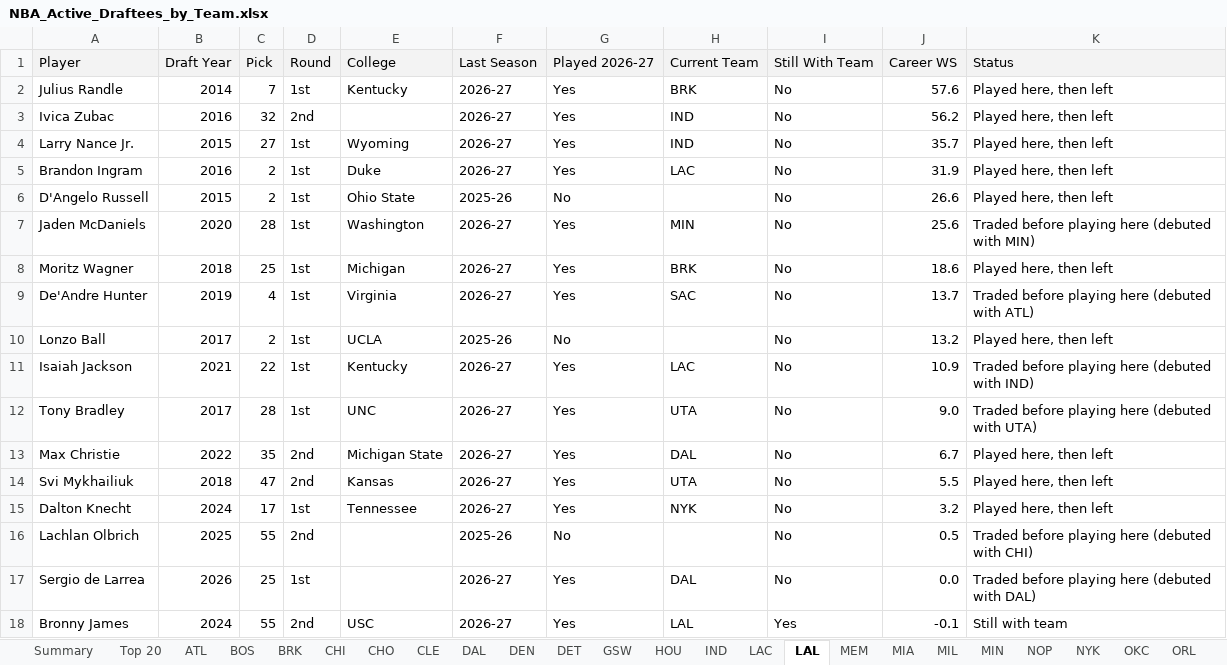
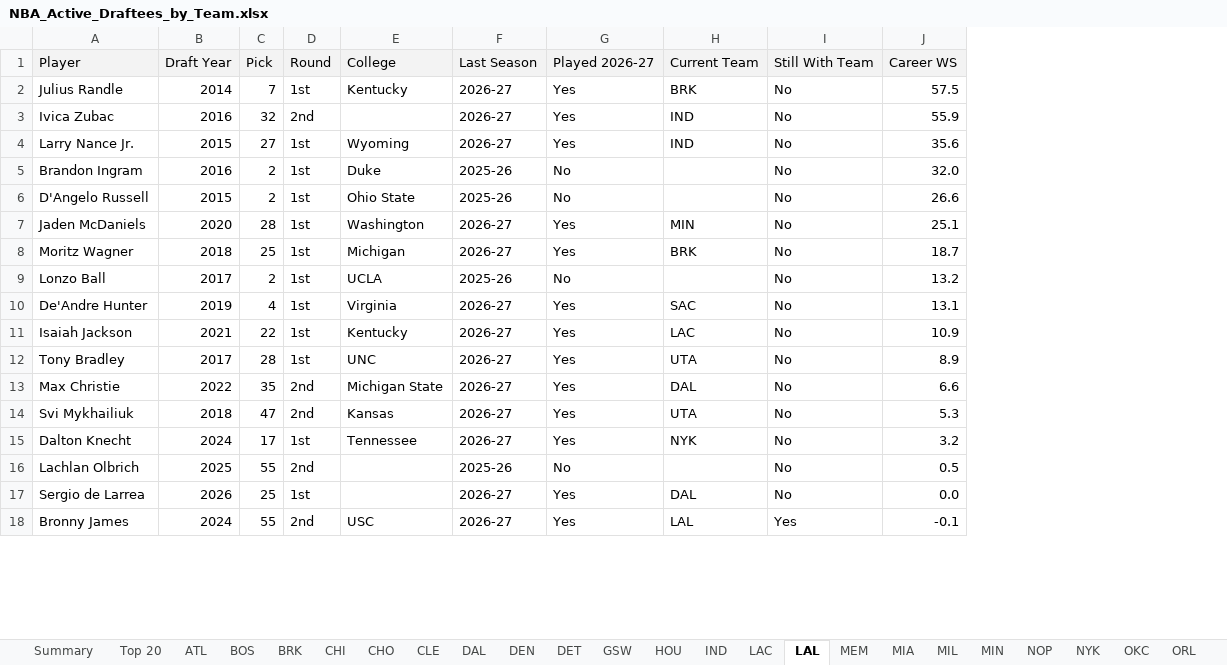
Before and after one commit to dbar2002/NBA-Draftee-Finder, an Excel workbook: docs/NBA_Active_Draftees_by_Team.xlsx, sheet LAL, drawn as a sheet; only a part is shown; values as stored, in another font and other column widths than the file's, no borders; removed rows and columns are numbered as before the commit, all else as after; the diff names each change by its address in the sheet, - before the commit and + after, or states it on an @@ line.

Commit message:
Add player details, traded-here view and profile links
- Show college, position and height for every player, including undrafted
- Add "Traded here before debut" status option, which lists players on the
  team they were traded to; rename the old option to "Traded away before
  playing here"
- Link player names to their Basketball-Reference profiles in the web app
  and in the Excel output
- Excel export adds Drafted by, Pos, Height and Profile columns

```diff
--- a/docs/NBA_Active_Draftees_by_Team.xlsx (sheet LAL)
+++ b/docs/NBA_Active_Draftees_by_Team.xlsx (sheet LAL)
-column K, rows 1-8: Status | Played here, then left | Played here, then left | Played here, then left | Played here, then left | Played here, then left | Traded before playing here (debuted with MIN) | Played here, then left; rows 10-18: Played here, then left | Traded before playing here (debuted with IND) | Traded before playing here (debuted with UTA) | Played here, then left | Played here, then left | Played here, then left | Traded before playing here (debuted with CHI) | Traded before playing here (debuted with DAL) | Still with team
-J2: 57.6
+J2: 57.5
-J3: 56.2
+J3: 55.9
-J4: 35.7
+J4: 35.6
-F5: 2026-27
+F5: 2025-26
-G5: Yes
+G5: No
-H5: LAC
+H5: (empty)
-J5: 31.9
+J5: 32.0
-J7: 25.6
+J7: 25.1
-J8: 18.6
+J8: 18.7
-row 9: De'Andre Hunter | 2019 | 4 | 1st | Virginia | 2026-27 | Yes | SAC | No | 13.7 | Traded before playing here (debuted with ATL)
+row 10: De'Andre Hunter | 2019 | 4 | 1st | Virginia | 2026-27 | Yes | SAC | No | 13.1
-J12: 9.0
+J12: 8.9
-J13: 6.7
+J13: 6.6
-J14: 5.5
+J14: 5.3
```
Also changed, not shown: sheet Top 20, sheet CHI, sheet WAS, sheet CHO, sheet NYK, sheet DEN, 24 more sheets, 5 other files.
